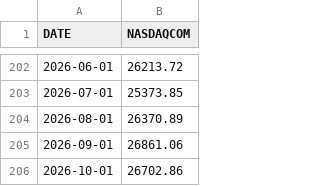
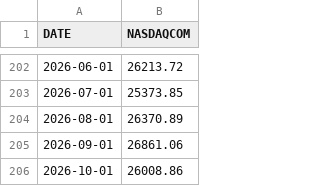
Before and after one commit to fc4405/nisa-data-room, a CSV file: data/market/NASDAQCOM_monthly.csv, drawn as a sheet; only a part is shown, gaps mark what is left out.

```diff
--- a/data/market/NASDAQCOM_monthly.csv
+++ b/data/market/NASDAQCOM_monthly.csv
@@ -205,2 +205,2 @@ DATE,NASDAQCOM
 2026-09-01,26861.06
-2026-10-01,26702.86
+2026-10-01,26008.86
```
Also changed, not shown: data/market/NASDAQCOM.csv, data/market/NIKKEI225.csv, 1 other file.
